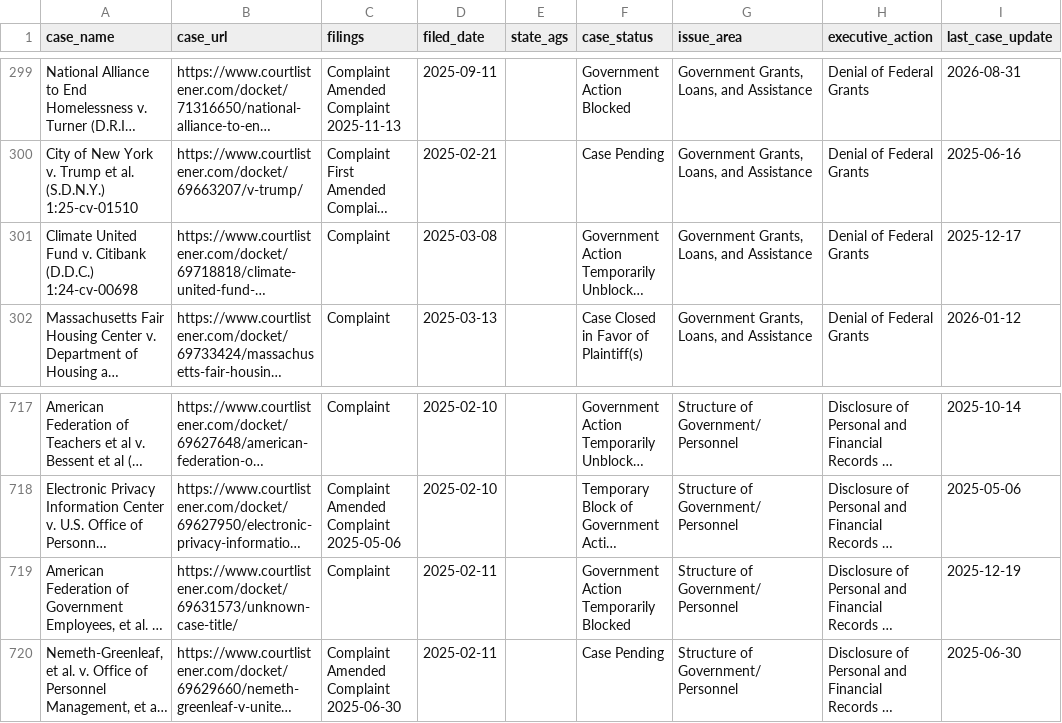
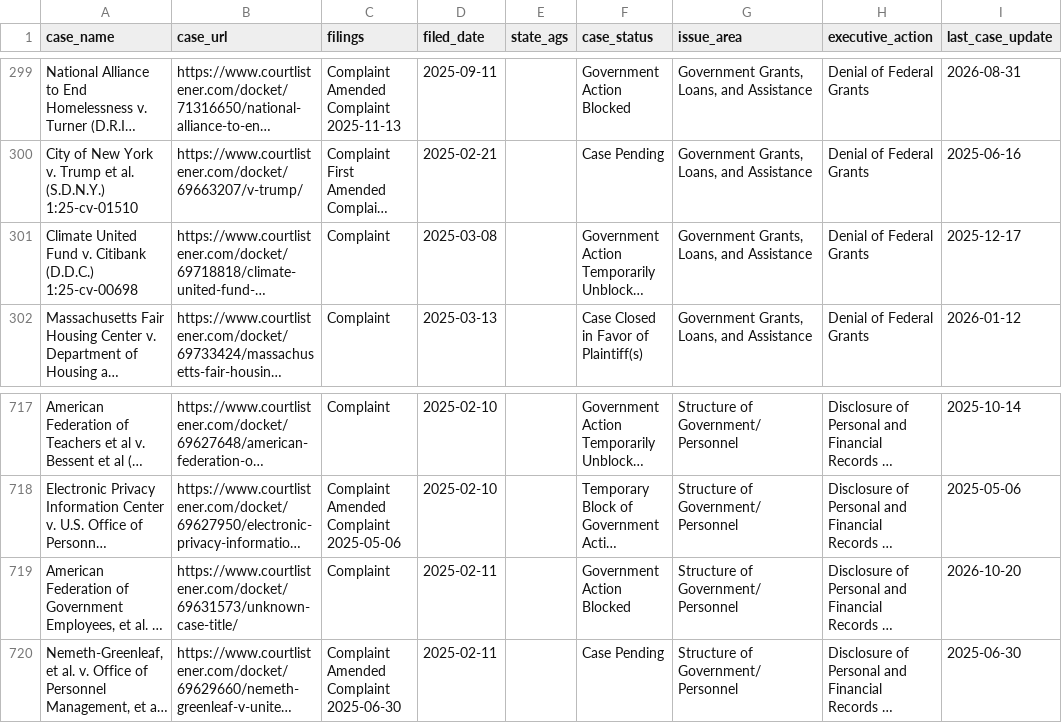
Before and after one commit to thecarsun/LC-TAA, a CSV file: data/processed/cases.csv, drawn as a sheet; only a part is shown, gaps mark what is left out; long unchanged cells end in …; ↵ is a line break in a cell; the diff names each change by its address in the sheet, - before the commit and + after, or states it on an @@ line.

Commit message:
Automated data update Thu 10/29/2026

```diff
--- a/data/processed/cases.csv
+++ b/data/processed/cases.csv
-A301 (case_name): …Citibank (D.D.C.) ↵ 1:24-cv-00698
+A301 (case_name): …Citibank (D.D.C.) ↵ 1:25-cv-00698
-F719 (case_status): Government Action Temporarily Blocked
+F719 (case_status): Government Action Blocked
-I719 (last_case_update): 2025-12-19
+I719 (last_case_update): 2026-10-20
```
Also changed, not shown: 1 other file.
